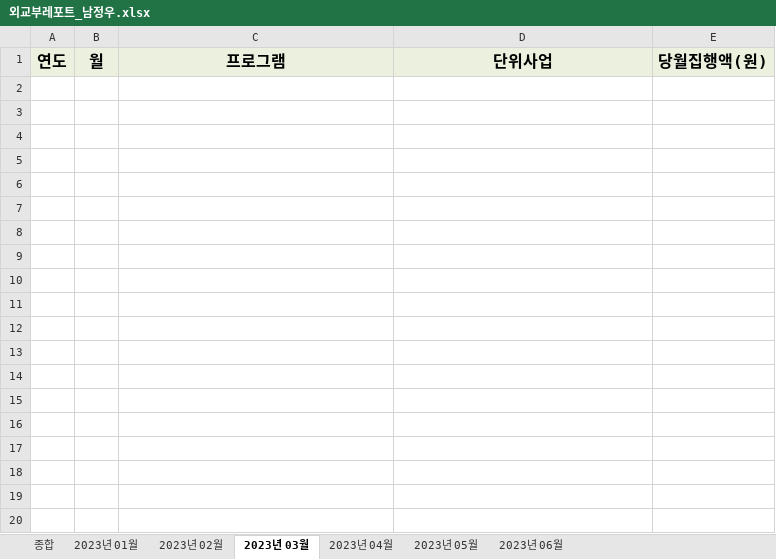
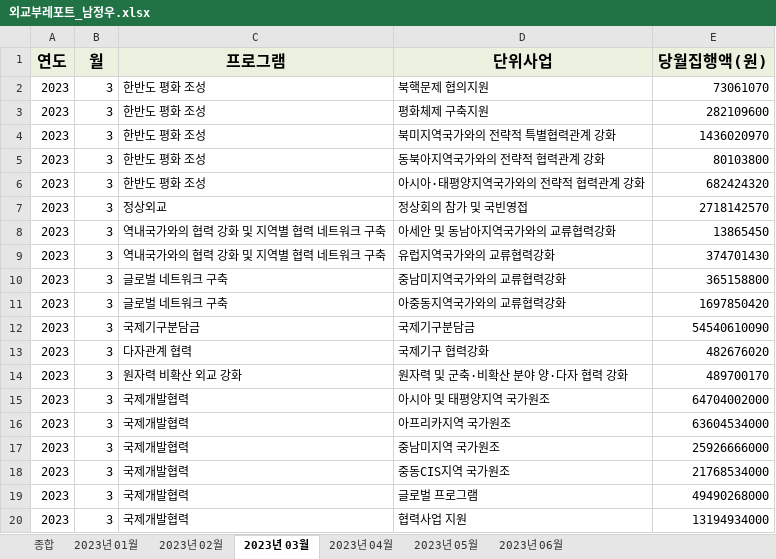
Before and after one commit to 98jungwoo/Uipath-Project, an Excel workbook: 00_외교부_남정우/Data/Output/외교부레포트_남정우.xlsx, sheet 2023년 03월, drawn as a sheet; only a part is shown; values as stored, in another font and other column widths than the file's, no borders; conditional formats not drawn; the diff covers the shown part only; the diff names each change by its address in the sheet, - before the commit and + after, or states it on an @@ line.

```diff
--- a/00_외교부_남정우/Data/Output/외교부레포트_남정우.xlsx (sheet 2023년 03월)
+++ b/00_외교부_남정우/Data/Output/외교부레포트_남정우.xlsx (sheet 2023년 03월)
+row 2: 2023 | 3 | 한반도 평화 조성 | 북핵문제 협의지원 | 73061070
+row 3: 2023 | 3 | 한반도 평화 조성 | 평화체제 구축지원 | 282109600
+row 4: 2023 | 3 | 한반도 평화 조성 | 북미지역국가와의 전략적 특별협력관계 강화 | 1436020970
+row 5: 2023 | 3 | 한반도 평화 조성 | 동북아지역국가와의 전략적 협력관계 강화 | 80103800
+row 6: 2023 | 3 | 한반도 평화 조성 | 아시아·태평양지역국가와의 전략적 협력관계 강화 | 682424320
+row 7: 2023 | 3 | 정상외교 | 정상회의 참가 및 국빈영접 | 2718142570
+row 8: 2023 | 3 | 역내국가와의 협력 강화 및 지역별 협력 네트워크 구축 | 아세안 및 동남아지역국가와의 교류협력강화 | 13865450
+row 9: 2023 | 3 | 역내국가와의 협력 강화 및 지역별 협력 네트워크 구축 | 유럽지역국가와의 교류협력강화 | 374701430
+row 10: 2023 | 3 | 글로벌 네트워크 구축 | 중남미지역국가와의 교류협력강화 | 365158800
+row 11: 2023 | 3 | 글로벌 네트워크 구축 | 아중동지역국가와의 교류협력강화 | 1697850420
+row 12: 2023 | 3 | 국제기구분담금 | 국제기구분담금 | 54540610090
+row 13: 2023 | 3 | 다자관계 협력 | 국제기구 협력강화 | 482676020
+row 14: 2023 | 3 | 원자력 비확산 외교 강화 | 원자력 및 군축·비확산 분야 양·다자 협력 강화 | 489700170
+row 15: 2023 | 3 | 국제개발협력 | 아시아 및 태평양지역 국가원조 | 64704002000
+row 16: 2023 | 3 | 국제개발협력 | 아프리카지역 국가원조 | 63604534000
+row 17: 2023 | 3 | 국제개발협력 | 중남미지역 국가원조 | 25926666000
+row 18: 2023 | 3 | 국제개발협력 | 중동CIS지역 국가원조 | 21768534000
+row 19: 2023 | 3 | 국제개발협력 | 글로벌 프로그램 | 49490268000
+row 20: 2023 | 3 | 국제개발협력 | 협력사업 지원 | 13194934000
```
Also changed, not shown: 37 added rows elsewhere in this sheet, sheet 2023년 06월, sheet 2023년 05월, sheet 2023년 04월, sheet 2023년 01월, sheet 2023년 02월, sheet 종합, 7 other files.
